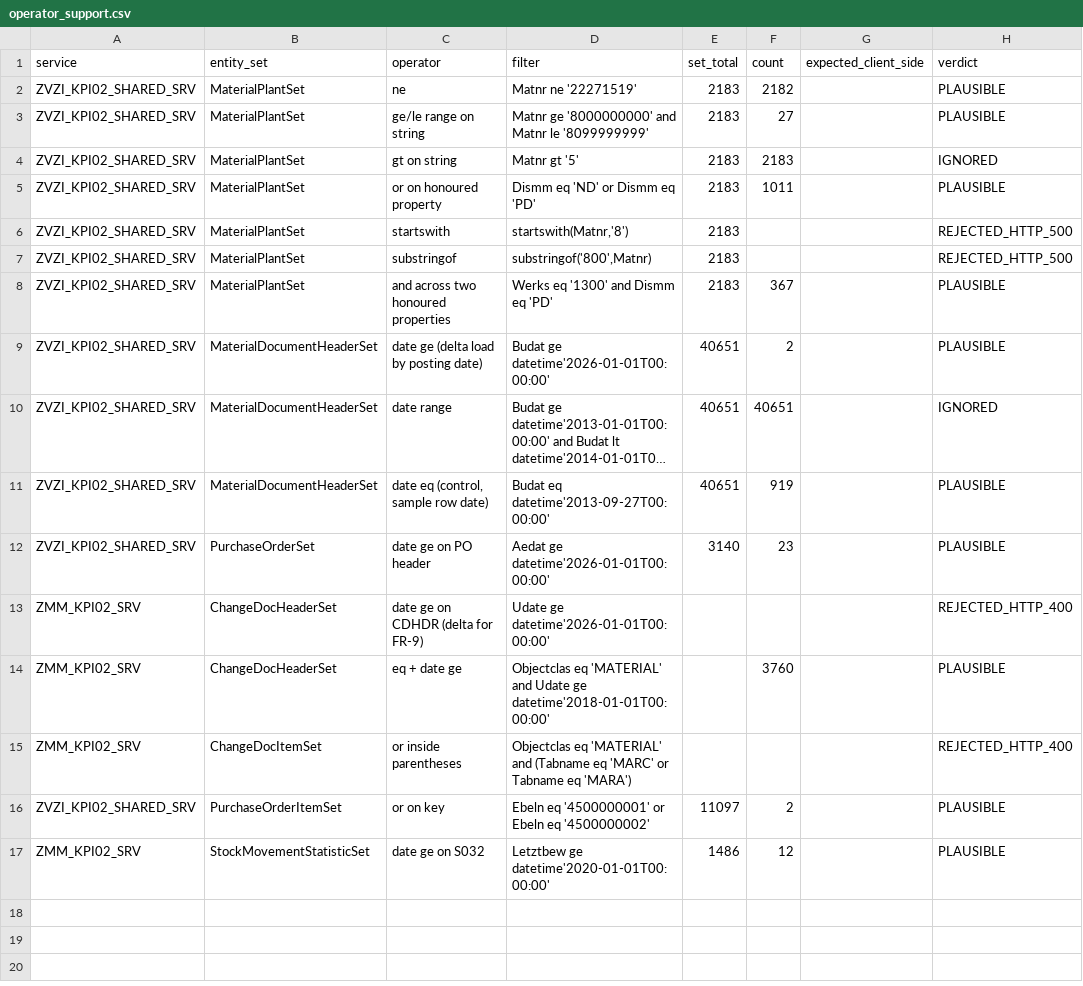
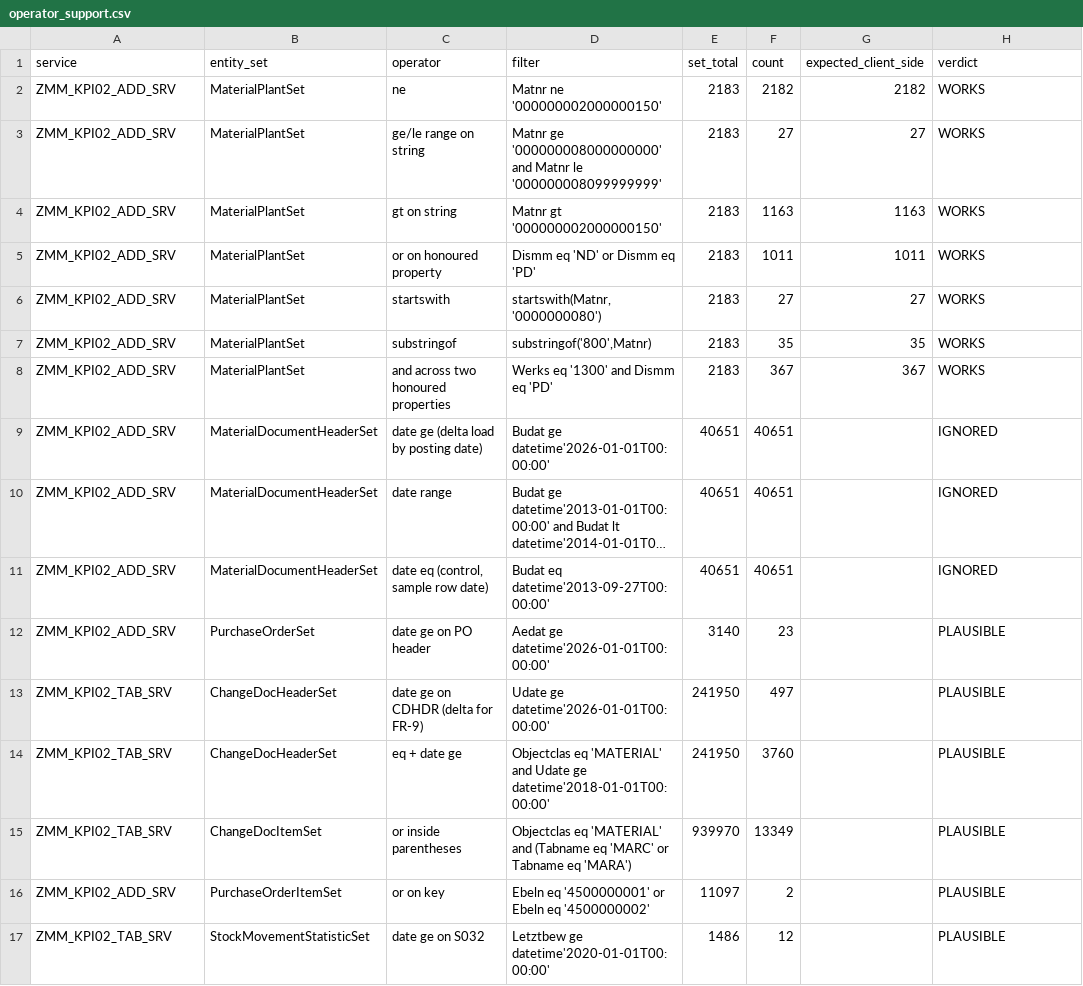
Before and after one commit to nishantk1710/Init-7-8-13-Backend, a CSV file: data-generator/discovery/operator_support.csv, drawn as a sheet; long unchanged cells end in …; the diff names each change by its address in the sheet, - before the commit and + after, or states it on an @@ line.

```diff
--- a/data-generator/discovery/operator_support.csv
+++ b/data-generator/discovery/operator_support.csv
-A2:A12 (service): ZVZI_KPI02_SHARED_SRV
+A2:A12 (service): ZMM_KPI02_ADD_SRV
-D2 (filter): Matnr ne '22271519'
+D2 (filter): Matnr ne '000000002000000150'
-G2 (expected_client_side): (empty)
+G2 (expected_client_side): 2182
-H2:H3 (verdict): PLAUSIBLE
+H2:H3 (verdict): WORKS
-D3 (filter): Matnr ge '8000000000' and Matnr le '8099999999'
+D3 (filter): Matnr ge '000000008000000000' and Matnr le '000000008099999999'
-G3 (expected_client_side): (empty)
+G3 (expected_client_side): 27
-D4 (filter): Matnr gt '5'
+D4 (filter): Matnr gt '000000002000000150'
-F4 (count): 2183
+F4 (count): 1163
-G4 (expected_client_side): (empty)
+G4 (expected_client_side): 1163
-H4 (verdict): IGNORED
+H4 (verdict): WORKS
-G5 (expected_client_side): (empty)
+G5 (expected_client_side): 1011
-H5 (verdict): PLAUSIBLE
+H5 (verdict): WORKS
-D6 (filter): startswith(Matnr,'8')
+D6 (filter): startswith(Matnr,'0000000080')
-F6 (count): (empty)
+F6 (count): 27
-G6 (expected_client_side): (empty)
+G6 (expected_client_side): 27
-H6:H7 (verdict): REJECTED_HTTP_500
+H6:H7 (verdict): WORKS
-F7 (count): (empty)
+F7 (count): 35
-G7 (expected_client_side): (empty)
+G7 (expected_client_side): 35
-G8 (expected_client_side): (empty)
+G8 (expected_client_side): 367
-H8 (verdict): PLAUSIBLE
+H8 (verdict): WORKS
-F9 (count): 2
+F9 (count): 40651
-H9 (verdict): PLAUSIBLE
+H9 (verdict): IGNORED
-F11 (count): 919
+F11 (count): 40651
-H11 (verdict): PLAUSIBLE
+H11 (verdict): IGNORED
-A13:A15 (service): ZMM_KPI02_SRV
+A13:A15 (service): ZMM_KPI02_TAB_SRV
-E13:E14 (set_total): (empty)
+E13:E14 (set_total): 241950
-F13 (count): (empty)
+F13 (count): 497
-H13 (verdict): REJECTED_HTTP_400
+H13 (verdict): PLAUSIBLE
-E15 (set_total): (empty)
+E15 (set_total): 939970
-F15 (count): (empty)
+F15 (count): 13349
-H15 (verdict): REJECTED_HTTP_400
+H15 (verdict): PLAUSIBLE
-A16 (service): ZVZI_KPI02_SHARED_SRV
+A16 (service): ZMM_KPI02_ADD_SRV
-A17 (service): ZMM_KPI02_SRV
+A17 (service): ZMM_KPI02_TAB_SRV
```
Also changed, not shown: data-generator/discovery/counts.csv, data-generator/discovery/filter_support.csv, 32 other files.
